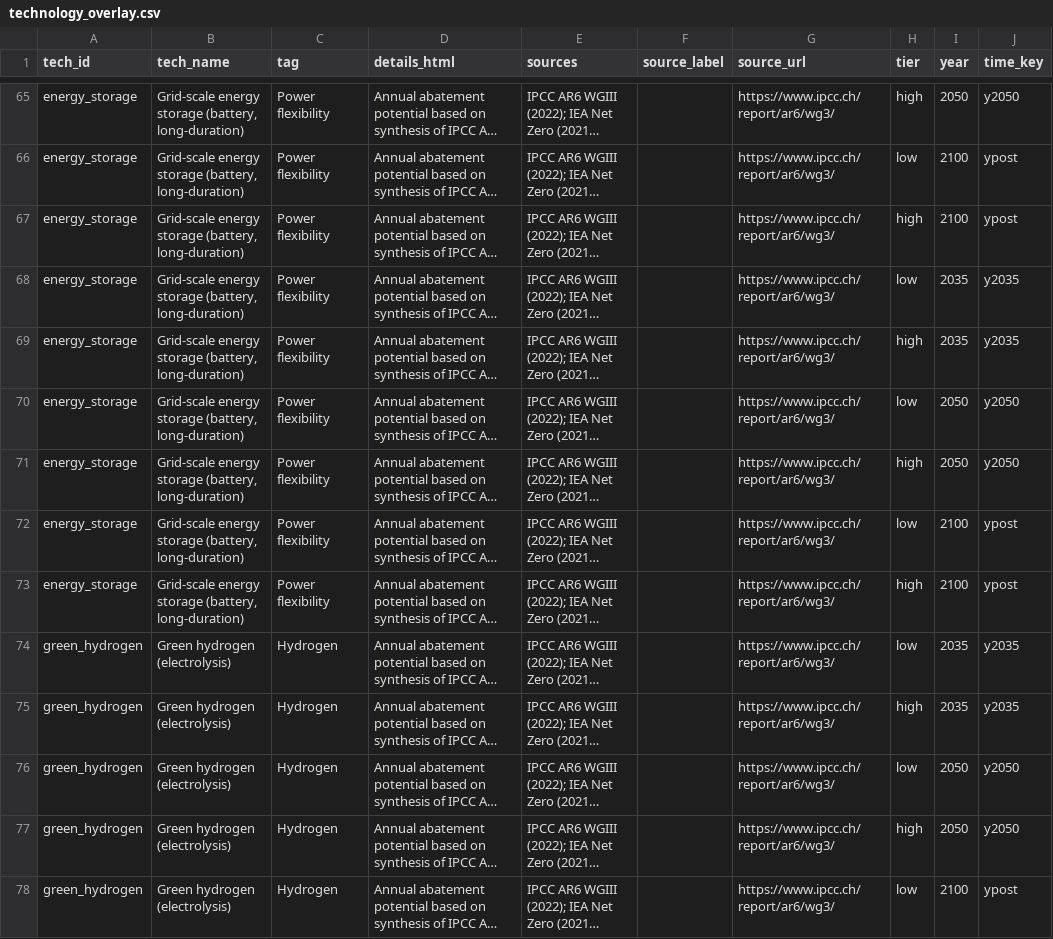
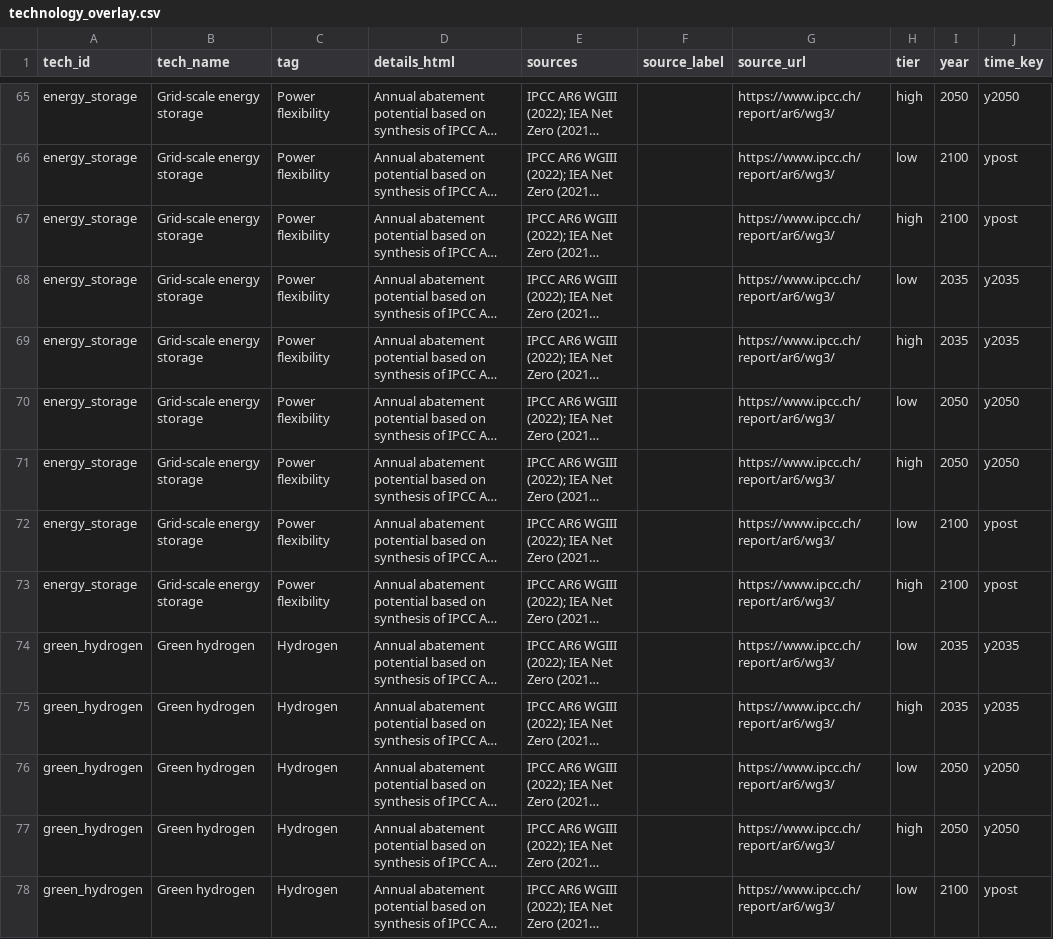
Before and after one commit to theomoers/mekko_sandbox, a CSV file: template/technology_overlay.csv, drawn as a sheet; only a part is shown, gaps mark what is left out; long unchanged cells end in …; the diff covers the shown part only; the diff names each change by its address in the sheet, - before the commit and + after, or states it on an @@ line.

```diff
--- a/template/technology_overlay.csv
+++ b/template/technology_overlay.csv
-B65:B73 (tech_name): Grid‑scale energy storage (battery, long‑duration)
+B65:B73 (tech_name): Grid‑scale energy storage
-B74:B78 (tech_name): Green hydrogen (electrolysis)
+B74:B78 (tech_name): Green hydrogen
```
Also changed, not shown: 124 edited cells elsewhere in this file, 1 other file.
